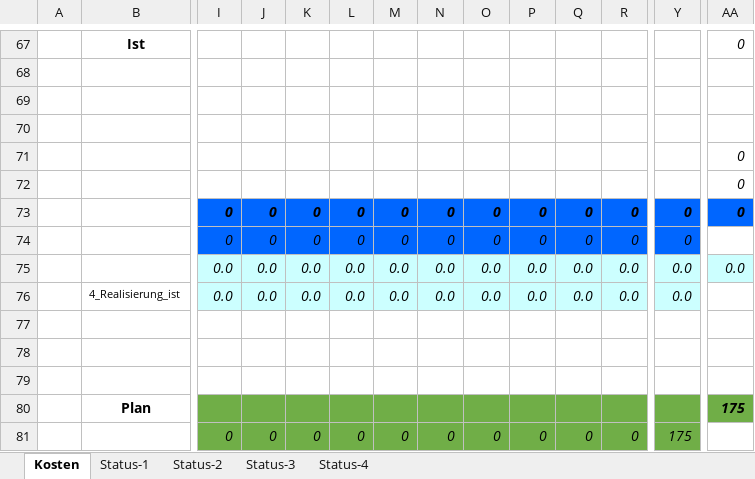
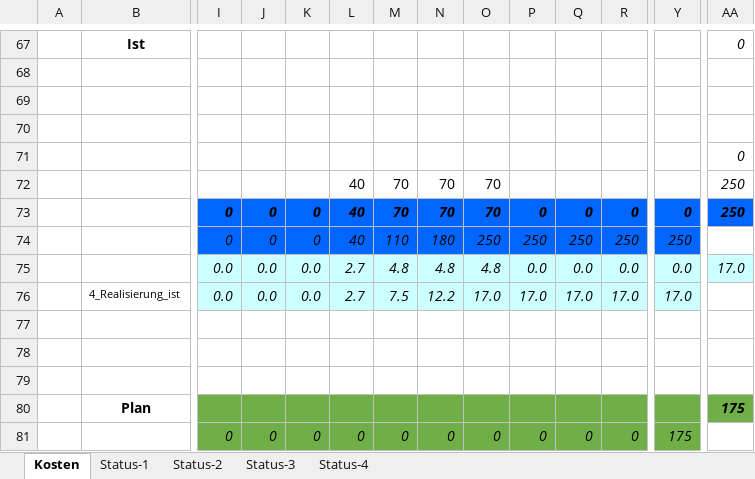
Before and after one commit to Swissmade41/EMI-Filter, an Excel workbook: Zeiterfassung/19FS_pro2E_Team_x_Personalkosten_Tracking.xlsx, sheet Kosten, drawn as a sheet; only a part is shown, gaps mark what is left out; values as stored, in another font and other column widths than the file's, no borders; removed rows and columns are numbered as before the commit, all else as after; rows hold the shown columns only; the diff covers the shown part only; the diff names each change by its address in the sheet, - before the commit and + after, or states it on an @@ line.

```diff
--- a/Zeiterfassung/19FS_pro2E_Team_x_Personalkosten_Tracking.xlsx (sheet Kosten)
+++ b/Zeiterfassung/19FS_pro2E_Team_x_Personalkosten_Tracking.xlsx (sheet Kosten)
-row 72:  |  |  |  |  |  |  |  |  |  |  |  |  | 0
+row 72:  |  |  |  |  | 40 | 70 | 70 | 70 |  |  |  |  | 250
-L73: 0
+L73: 40
-M73: 0
+M73: 70
-N73: 0
+N73: 70
-O73: 0
+O73: 70
-AA73: 0
+AA73: 250
-row 74:  |  | 0 | 0 | 0 | 0 | 0 | 0 | 0 | 0 | 0 | 0 | 0
+row 74:  |  | 0 | 0 | 0 | 40 | 110 | 180 | 250 | 250 | 250 | 250 | 250
-L75: 0.0
+L75: 2.7
-M75: 0.0
+M75: 4.8
-N75: 0.0
+N75: 4.8
-O75: 0.0
+O75: 4.8
-AA75: 0.0
+AA75: 17.0
-row 76:  | 4_Realisierung_ist | 0.0 | 0.0 | 0.0 | 0.0 | 0.0 | 0.0 | 0.0 | 0.0 | 0.0 | 0.0 | 0.0
+row 76:  | 4_Realisierung_ist | 0.0 | 0.0 | 0.0 | 2.7 | 7.5 | 12.2 | 17.0 | 17.0 | 17.0 | 17.0 | 17.0
```
Also changed, not shown: 6 added rows, 6 removed rows and 48 edited cells elsewhere in this sheet, charts or pictures, Statusberichte/Tabellen/Risikoanalyse_Status.xlsx, 6 other files.
